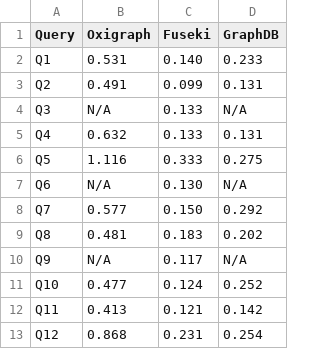
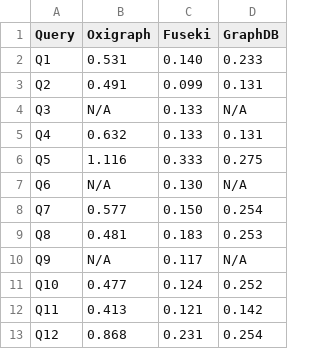
Before and after one commit to oeg-upm/kg-reconstruction-eval, a CSV file: results/data/q-1K.csv, drawn as a sheet.

```diff
--- a/results/data/q-1K.csv
+++ b/results/data/q-1K.csv
@@ -7,4 +7,4 @@ Q5	1.116	0.333	0.275
 Q6	N/A	0.130	N/A
-Q7	0.577	0.150	0.292
-Q8	0.481	0.183	0.202
+Q7	0.577	0.150	0.254
+Q8	0.481	0.183	0.253
 Q9	N/A	0.117	N/A
```
Also changed, not shown: results/data/mq-100K.csv, results/data/mq-1M.csv, 28 other files.
